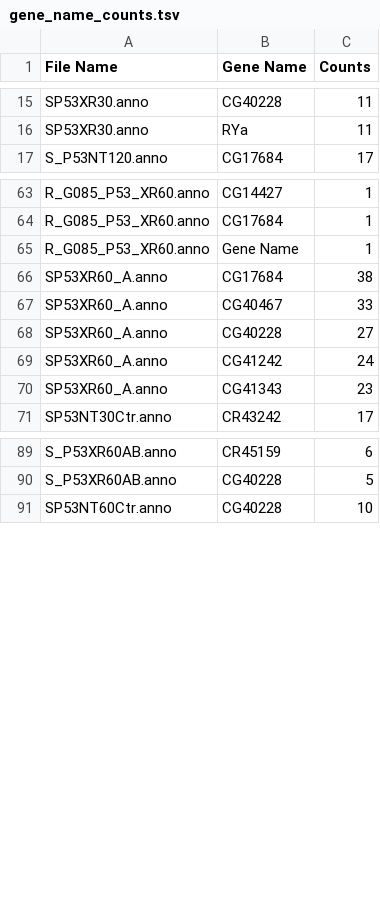
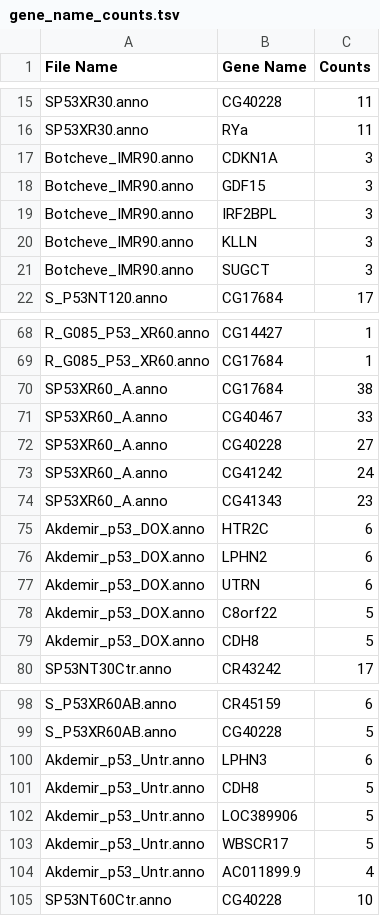
Before and after one commit to f0lie/genes, a TSV file: gene_name_counts.tsv, drawn as a sheet; only a part is shown, gaps mark what is left out; removed rows and columns are numbered as before the commit, all else as after; the diff covers the shown part only; the diff names each change by its address in the sheet, - before the commit and + after, or states it on an @@ line.

```diff
--- a/gene_name_counts.tsv
+++ b/gene_name_counts.tsv
+row 17: Botcheve_IMR90.anno | CDKN1A | 3
+row 18: Botcheve_IMR90.anno | GDF15 | 3
+row 19: Botcheve_IMR90.anno | IRF2BPL | 3
+row 20: Botcheve_IMR90.anno | KLLN | 3
+row 21: Botcheve_IMR90.anno | SUGCT | 3
-row 65: R_G085_P53_XR60.anno | Gene Name | 1
+row 75: Akdemir_p53_DOX.anno | HTR2C | 6
+row 76: Akdemir_p53_DOX.anno | LPHN2 | 6
+row 77: Akdemir_p53_DOX.anno | UTRN | 6
+row 78: Akdemir_p53_DOX.anno | C8orf22 | 5
+row 79: Akdemir_p53_DOX.anno | CDH8 | 5
+row 100: Akdemir_p53_Untr.anno | LPHN3 | 6
+row 101: Akdemir_p53_Untr.anno | CDH8 | 5
+row 102: Akdemir_p53_Untr.anno | LOC389906 | 5
+row 103: Akdemir_p53_Untr.anno | WBSCR17 | 5
+row 104: Akdemir_p53_Untr.anno | AC011899.9 | 4
```
Also changed, not shown: 5 added rows and 21 edited cells elsewhere in this file, annotation_results.tsv, search_CG40228_results.tsv, 14 other files.
